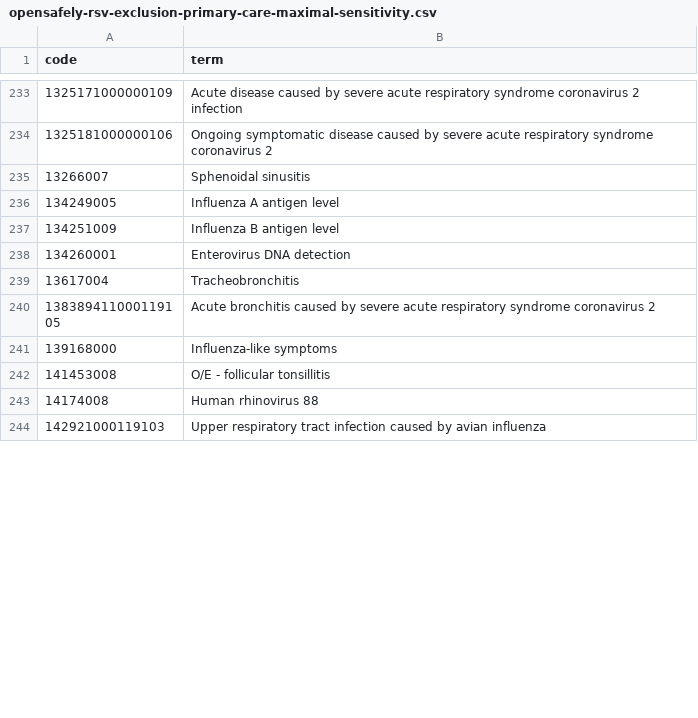
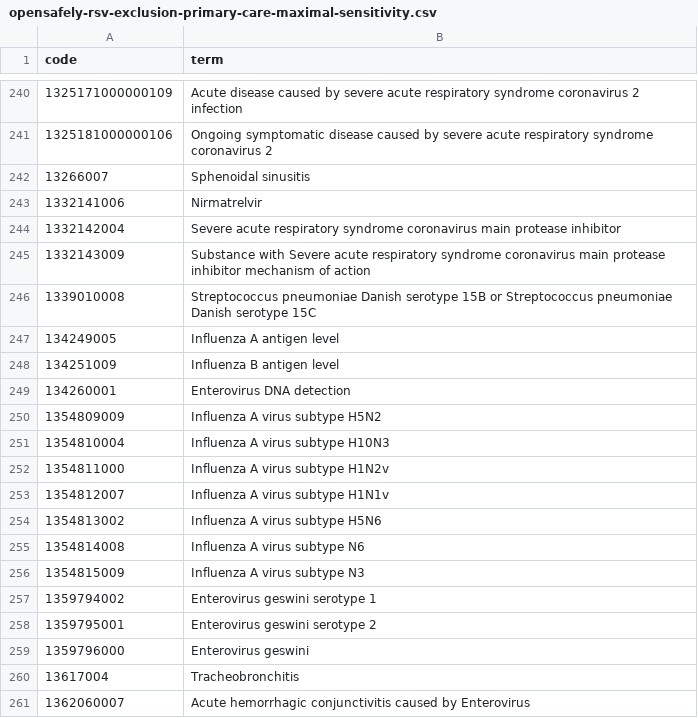
Before and after one commit to opensafely/winter_pressures_inequalities, a CSV file: codelists/opensafely-rsv-exclusion-primary-care-maximal-sensitivity.csv, drawn as a sheet; only a part is shown, gaps mark what is left out; the shorter side is filled out with more unchanged rows; the diff covers the shown part only.

```diff
--- a/codelists/opensafely-rsv-exclusion-primary-care-maximal-sensitivity.csv
+++ b/codelists/opensafely-rsv-exclusion-primary-care-maximal-sensitivity.csv
@@ -235,2 +242,6 @@ code,term
 13266007,Sphenoidal sinusitis
+1332141006,Nirmatrelvir
+1332142004,Severe acute respiratory syndrome coronavirus main protease inhibitor
+1332143009,Substance with Severe acute respiratory syndrome coronavirus main protease inhibitor mechanism of action
+1339010008,Streptococcus pneumoniae Danish serotype 15B or Streptococcus pneumoniae Danish serotype 15C
 134249005,Influenza A antigen level
@@ -238,2 +249,13 @@ code,term
 134260001,Enterovirus DNA detection
+1354809009,Influenza A virus subtype H5N2
+1354810004,Influenza A virus subtype H10N3
+1354811000,Influenza A virus subtype H1N2v
+1354812007,Influenza A virus subtype H1N1v
+1354813002,Influenza A virus subtype H5N6
+1354814008,Influenza A virus subtype N6
+1354815009,Influenza A virus subtype N3
+1359794002,Enterovirus geswini serotype 1
+1359795001,Enterovirus geswini serotype 2
+1359796000,Enterovirus geswini
 13617004,Tracheobronchitis
+1362060007,Acute hemorrhagic conjunctivitis caused by Enterovirus
```
Also changed, not shown: 49 added rows and 41 edited cells elsewhere in this file, codelists/opensafely-covid-19-exclusion-primary-care-maximal-sensitivity.csv, codelists/opensafely-covid-19-identification-primary-care-maximal-sensitivity.csv, 10 other files.
